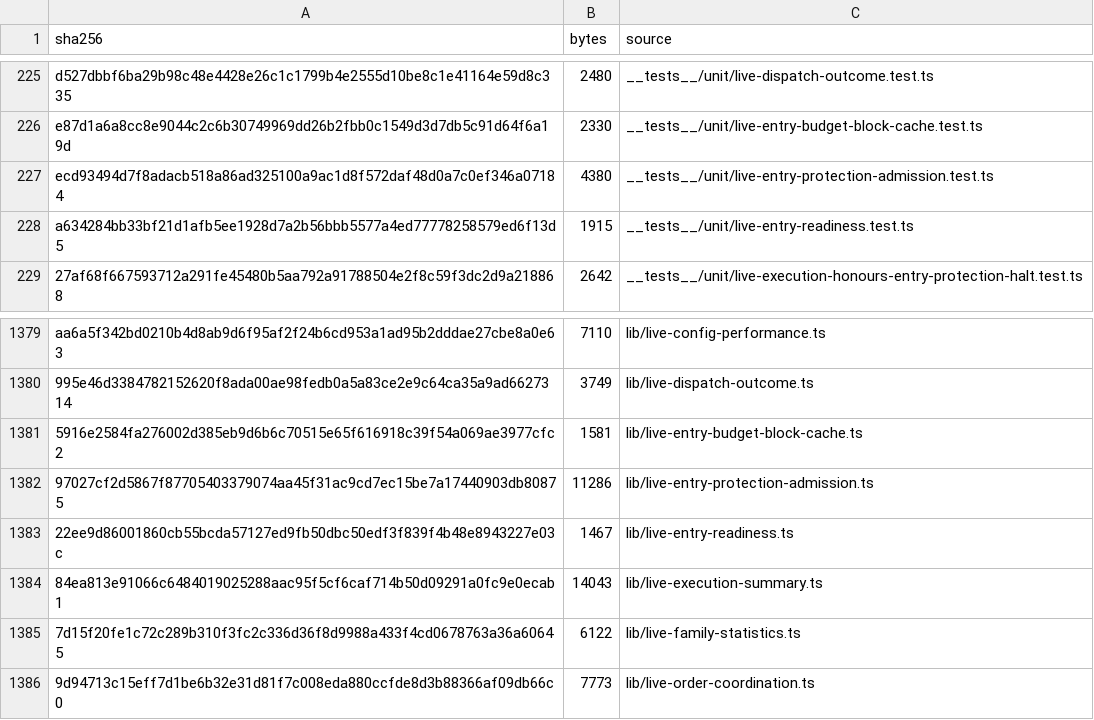
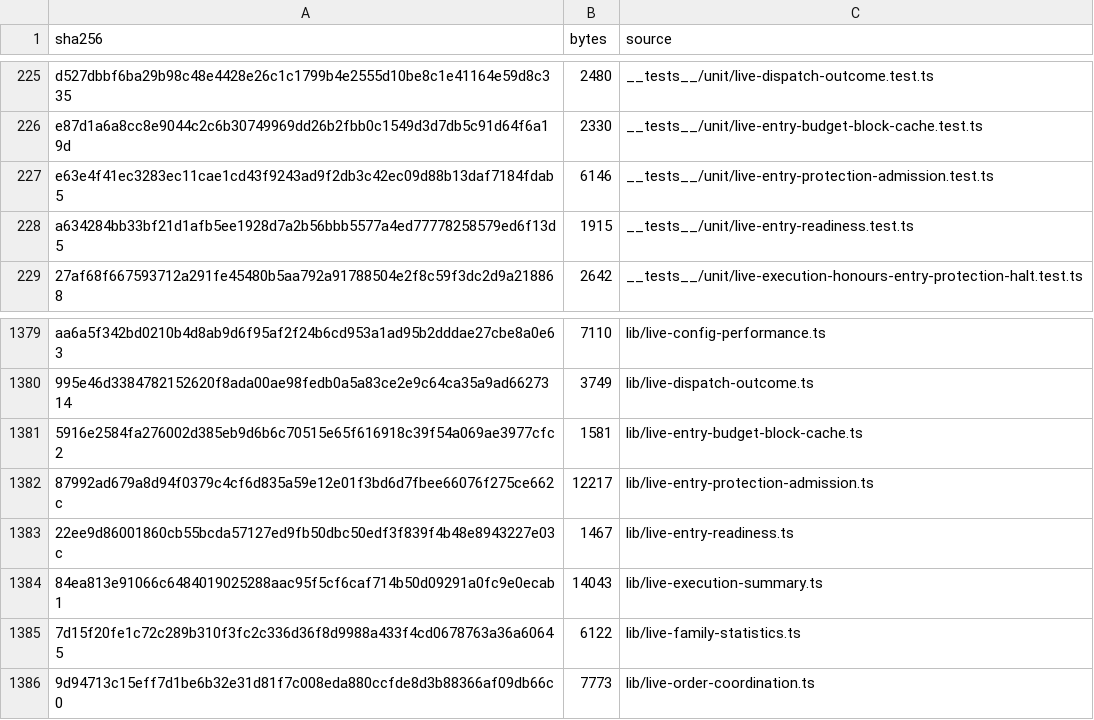
Before and after one commit to mxssnx-creator/CTS-K-N, a TSV file: docs/recreation/manifests/project-files.tsv, drawn as a sheet; only a part is shown, gaps mark what is left out; removed rows and columns are numbered as before the commit, all else as after; the diff names each change by its address in the sheet, - before the commit and + after, or states it on an @@ line.

```diff
--- a/docs/recreation/manifests/project-files.tsv
+++ b/docs/recreation/manifests/project-files.tsv
-row 227: ecd93494d7f8adacb518a86ad325100a9ac1d8f572daf48d0a7c0ef346a07184 | 4380 | __tests__/unit/live-entry-protection-admission.test.ts
+row 227: e63e4f41ec3283ec11cae1cd43f9243ad9f2db3c42ec09d88b13daf7184fdab5 | 6146 | __tests__/unit/live-entry-protection-admission.test.ts
-row 1382: 97027cf2d5867f87705403379074aa45f31ac9cd7ec15be7a17440903db80875 | 11286 | lib/live-entry-protection-admission.ts
+row 1382: 87992ad679a8d94f0379c4cf6d835a59e12e01f3bd6d7fbee66076f275ce662c | 12217 | lib/live-entry-protection-admission.ts
```
Also changed, not shown: 3 other files.
